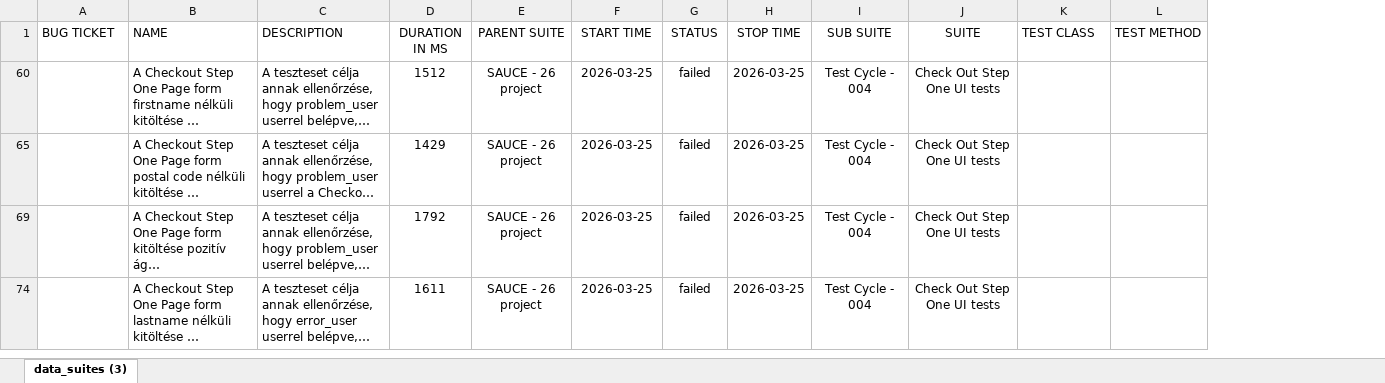
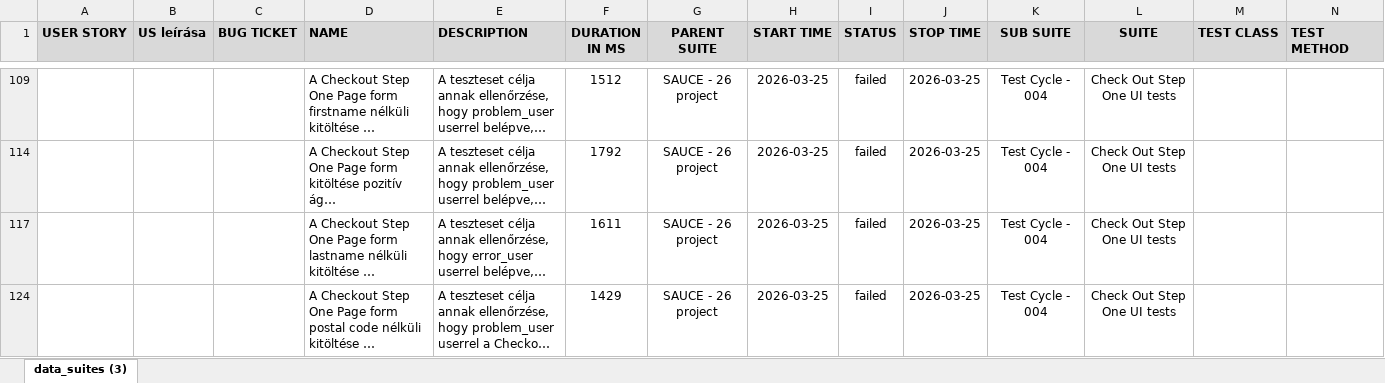
Before and after one commit to horvathger/public_repo, an Excel workbook: POM_Python/Bugtickets/SAUCE_26_project_suites_20260325.xlsx, sheet data_suites (3), drawn as a sheet; only a part is shown, gaps mark what is left out; long unchanged cells end in …; values as stored, in another font and other column widths than the file's, no borders; conditional formats not drawn; addresses are those after the commit; the diff covers the shown part only; the diff names each change by its address in the sheet, - before the commit and + after, or states it on an @@ line.

Commit message:
Add new bugtickets

```diff
--- a/POM_Python/Bugtickets/SAUCE_26_project_suites_20260325.xlsx (sheet data_suites (3))
+++ b/POM_Python/Bugtickets/SAUCE_26_project_suites_20260325.xlsx (sheet data_suites (3))
+column A (USER STORY), empty
+column B (US leírása), empty
@@ C1:N1 fill: none → #D9D9D9, bold: off → on @@
@@ row 65 moved to row 124: A Checkout Step One Page form postal cod… @@
```
Also changed, not shown: 10 added rows, 10 removed rows, 7 moved rows and 61 edited cells elsewhere in this sheet, 7 other files.
